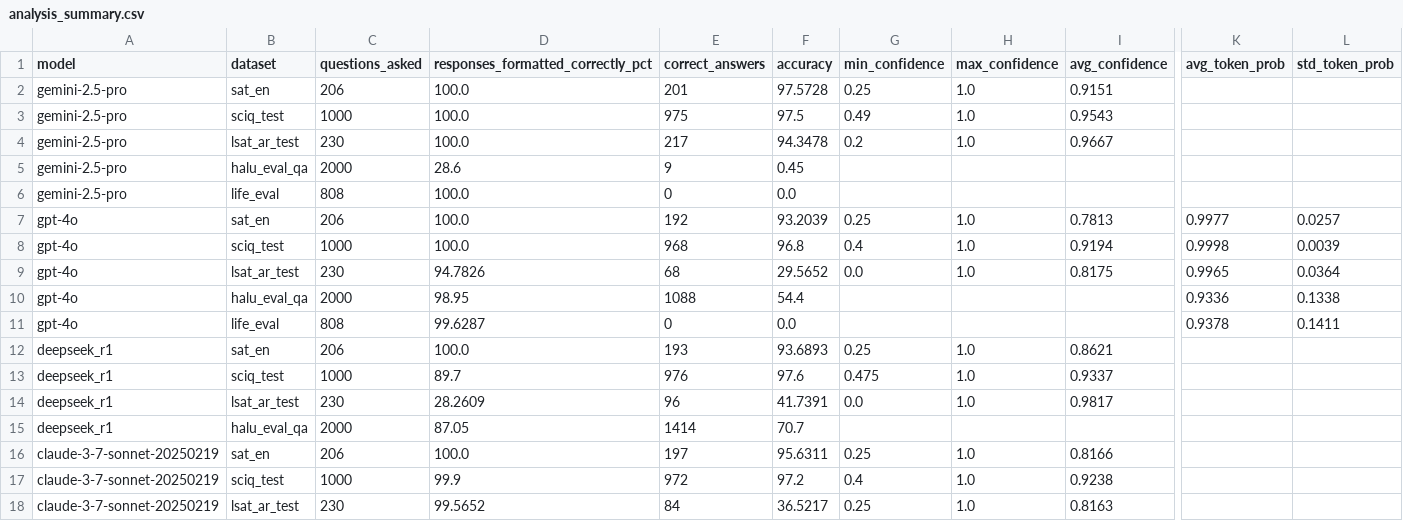
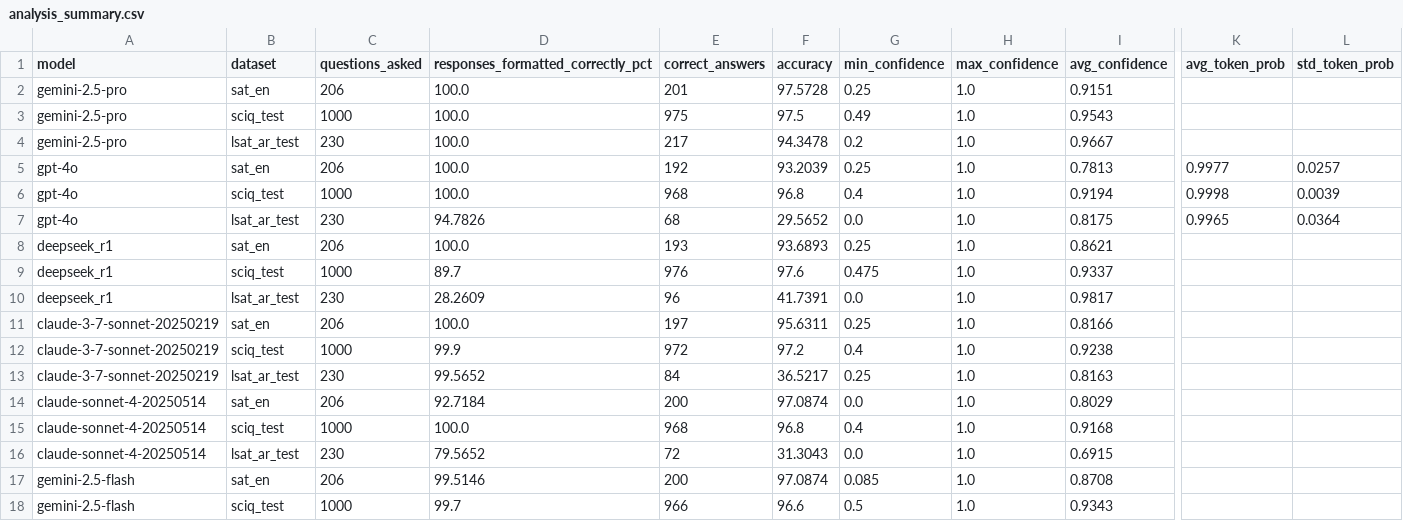
Before and after one commit to sandronatchkebia/deepseek_benchmarking, a CSV file: analysis/analysis_results/analysis_summary.csv, drawn as a sheet; only a part is shown, gaps mark what is left out; the shorter side is filled out with more unchanged rows; rows hold the shown columns only; the diff covers the shown part only; the diff names each change by its address in the sheet, - before the commit and + after, or states it on an @@ line.

Commit message:
Remove life_eval and halu_eval_qa from analysis
- Exclude problematic datasets where accuracy calculation needs to be figured out
- Update processing.py to skip excluded datasets during data processing
- Update analysis.py to skip excluded datasets during analysis
- Results now show clean metrics for 4 reliable datasets: sat_en, sciq_test, lsat_ar_test, boolq_valid
- Analysis covers 25 model/dataset combinations with proper accuracy calculations

```diff
--- a/analysis/analysis_results/analysis_summary.csv
+++ b/analysis/analysis_results/analysis_summary.csv
-row 5: gemini-2.5-pro | halu_eval_qa | 2000 | 28.6 | 9 | 0.45
-row 6: gemini-2.5-pro | life_eval | 808 | 100.0 | 0 | 0.0
-row 10: gpt-4o | halu_eval_qa | 2000 | 98.95 | 1088 | 54.4 |  |  |  | 0.9336 | 0.1338
-row 11: gpt-4o | life_eval | 808 | 99.6287 | 0 | 0.0 |  |  |  | 0.9378 | 0.1411
-row 15: deepseek_r1 | halu_eval_qa | 2000 | 87.05 | 1414 | 70.7
```
Also changed, not shown: 10 removed rows elsewhere in this file, 2 other files.
